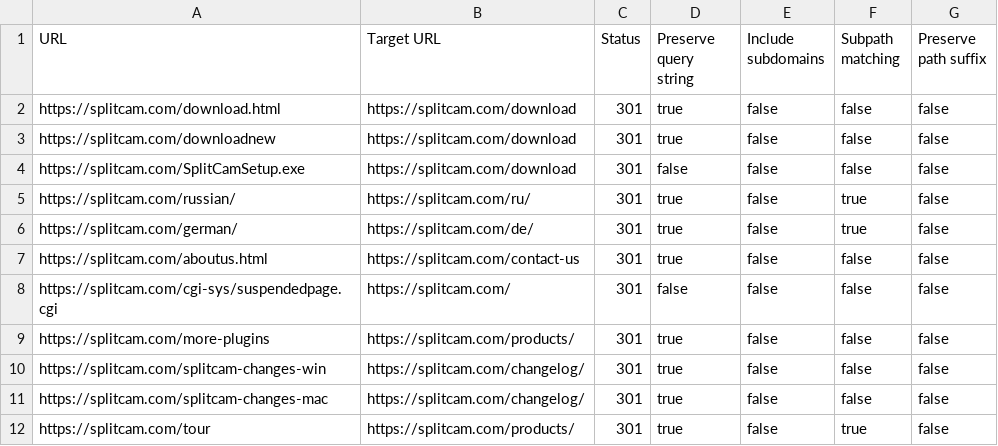
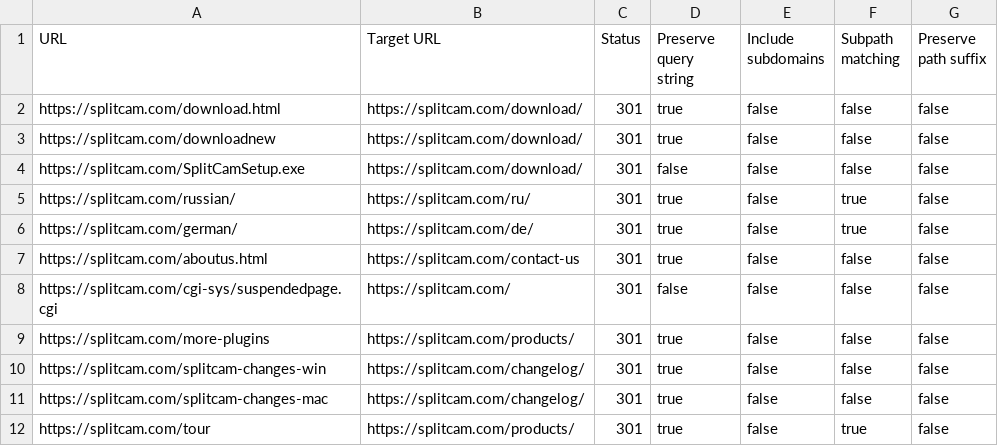
Before and after one commit to x270880x/splitcam, a CSV file: seo/redirects-cloudflare.csv, drawn as a sheet.

```diff
--- a/seo/redirects-cloudflare.csv
+++ b/seo/redirects-cloudflare.csv
@@ -1,5 +1,5 @@
 URL,Target URL,Status,Preserve query string,Include subdomains,Subpath matching,Preserve path suffix
-https://splitcam.com/download.html,https://splitcam.com/download,301,true,false,false,false
-https://splitcam.com/downloadnew,https://splitcam.com/download,301,true,false,false,false
-https://splitcam.com/SplitCamSetup.exe,https://splitcam.com/download,301,false,false,false,false
+https://splitcam.com/download.html,https://splitcam.com/download/,301,true,false,false,false
+https://splitcam.com/downloadnew,https://splitcam.com/download/,301,true,false,false,false
+https://splitcam.com/SplitCamSetup.exe,https://splitcam.com/download/,301,false,false,false,false
 https://splitcam.com/russian/,https://splitcam.com/ru/,301,true,false,true,false
```
Also changed, not shown: 2 other files.
